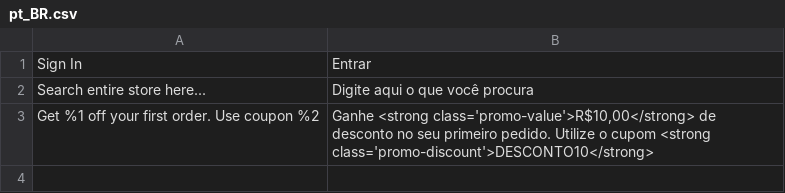
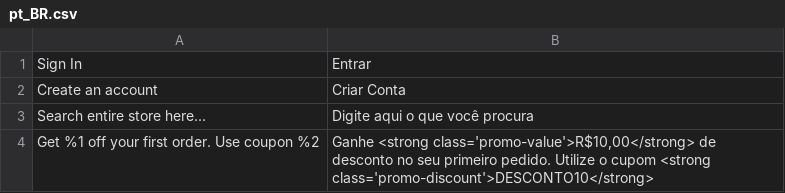
Before and after one commit to socha2004/src, a CSV file: app/design/frontend/Avanti/innovation/i18n/pt_BR.csv, drawn as a sheet; the diff names each change by its address in the sheet, - before the commit and + after, or states it on an @@ line.

```diff
--- a/app/design/frontend/Avanti/innovation/i18n/pt_BR.csv
+++ b/app/design/frontend/Avanti/innovation/i18n/pt_BR.csv
+row 2: Create an account | Criar Conta
```
Also changed, not shown: 6 other files.
